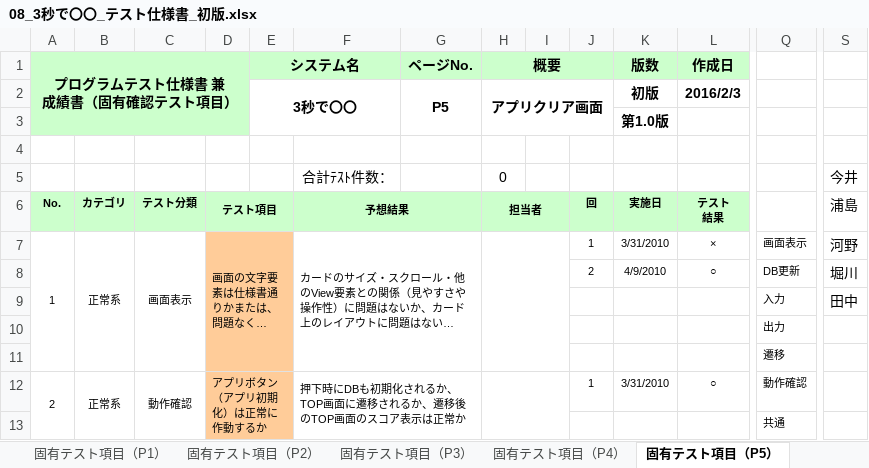
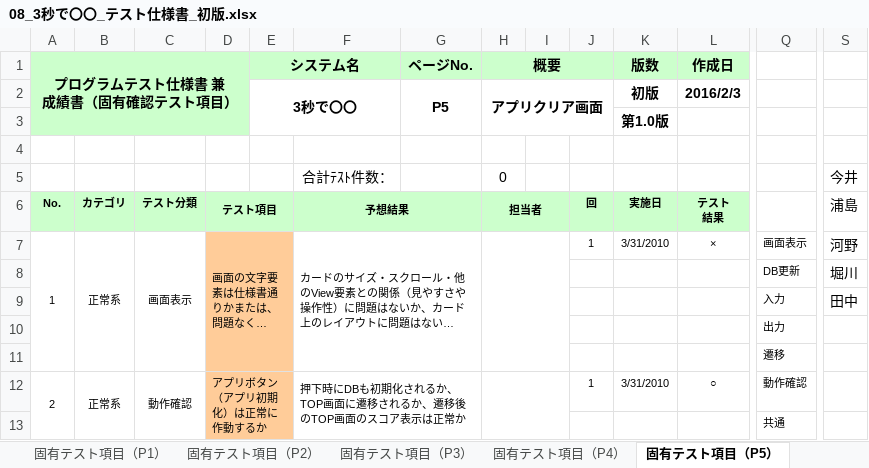
Before and after one commit to OrenBigMuff/Specification, an Excel workbook: 3秒で〇〇/08_3秒で〇〇_テスト仕様書_初版.xlsx, sheet 固有テスト項目（P5）, drawn as a sheet; only a part is shown, gaps mark what is left out; long unchanged cells end in …; values as stored, in another font and other column widths than the file's, no borders; removed rows and columns are numbered as before the commit, all else as after; rows hold the shown columns only; the diff names each change by its address in the sheet, - before the commit and + after, or states it on an @@ line.

Commit message:
2/7 堀川

```diff
--- a/3秒で〇〇/08_3秒で〇〇_テスト仕様書_初版.xlsx (sheet 固有テスト項目（P5）)
+++ b/3秒で〇〇/08_3秒で〇〇_テスト仕様書_初版.xlsx (sheet 固有テスト項目（P5）)
-row 8:  |  |  |  |  |  |  |  |  | 2 | 4/9/2010 | ○ | DB更新 | 堀川
+row 8:  |  |  |  |  |  |  |  |  |  |  |  | DB更新 | 堀川
```
